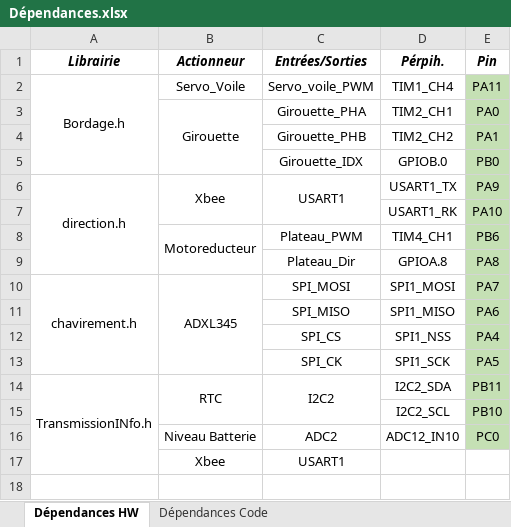
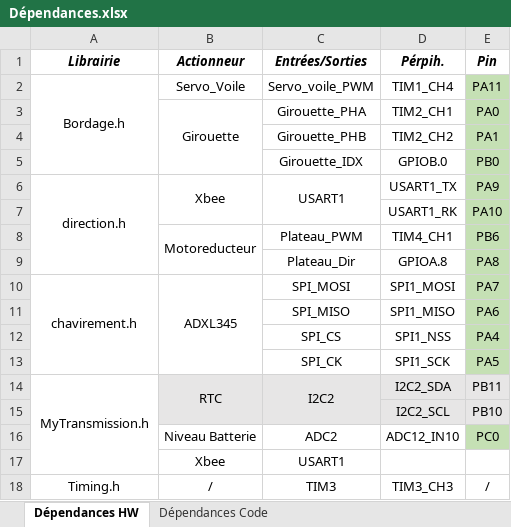
Before and after one commit to G-DeFreitas/BE_Periph, an Excel workbook: Dépendances.xlsx, sheet Dépendances HW, drawn as a sheet; values as stored, in another font and other column widths than the file's, no borders; conditional formats not drawn; the diff names each change by its address in the sheet, - before the commit and + after, or states it on an @@ line.

Commit message:
Update Dépendances.xlsx

```diff
--- a/Dépendances.xlsx (sheet Dépendances HW)
+++ b/Dépendances.xlsx (sheet Dépendances HW)
-A14 (Librairie): TransmissionINfo.h
+A14 (Librairie): MyTransmission.h
-B14:D15 fill: none
+B14:D15 fill: #E7E6E6
-E14:E15 fill: #C5E0B4
+E14:E15 fill: #E7E6E6
+row 18: Timing.h | / | TIM3 | TIM3_CH3 | /
```
Also changed, not shown: sheet Dépendances Code.
